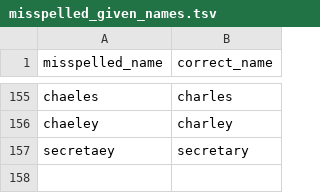
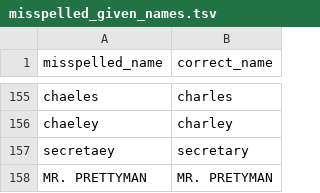
Before and after one commit to stephbuon/hansard-speakers, a TSV file: data/pre_corrections/misspelled_given_names.tsv, drawn as a sheet; only a part is shown, gaps mark what is left out.

Commit message:
data/pre_corrections: add regex to fix typo

```diff
--- a/data/pre_corrections/misspelled_given_names.tsv
+++ b/data/pre_corrections/misspelled_given_names.tsv
@@ -157 +157,2 @@ chaeley	charley
 secretaey	secretary
+MR. PRETTYMAN	MR. PRETYMAN
```
